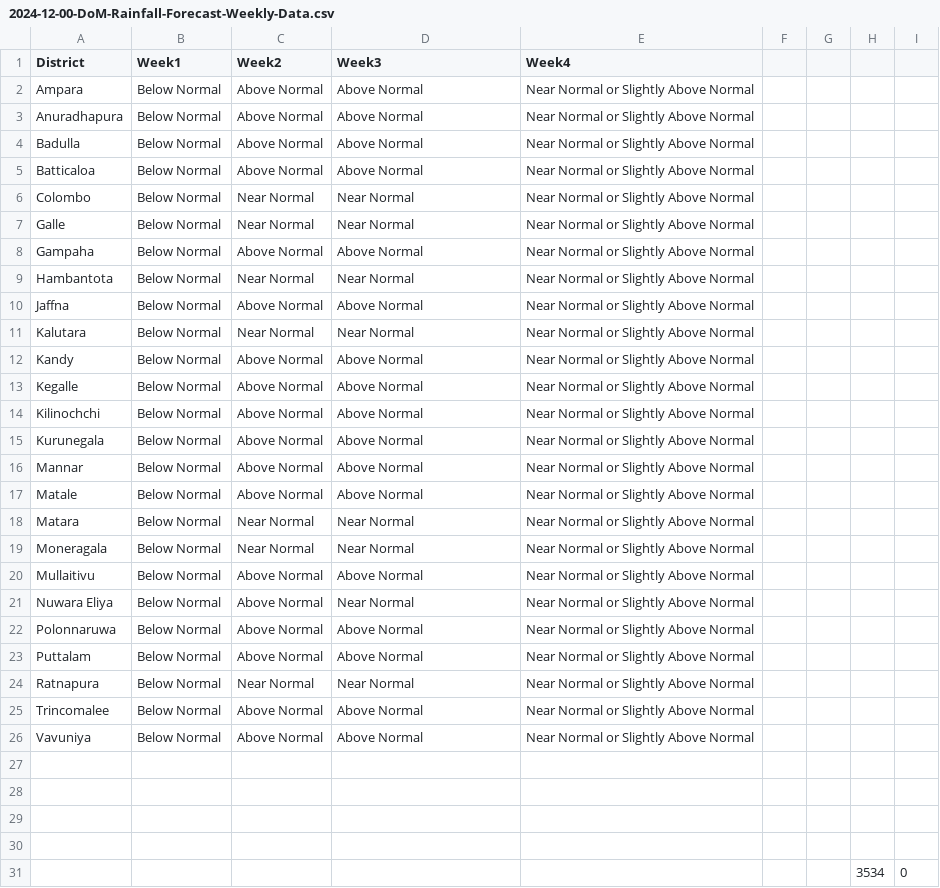
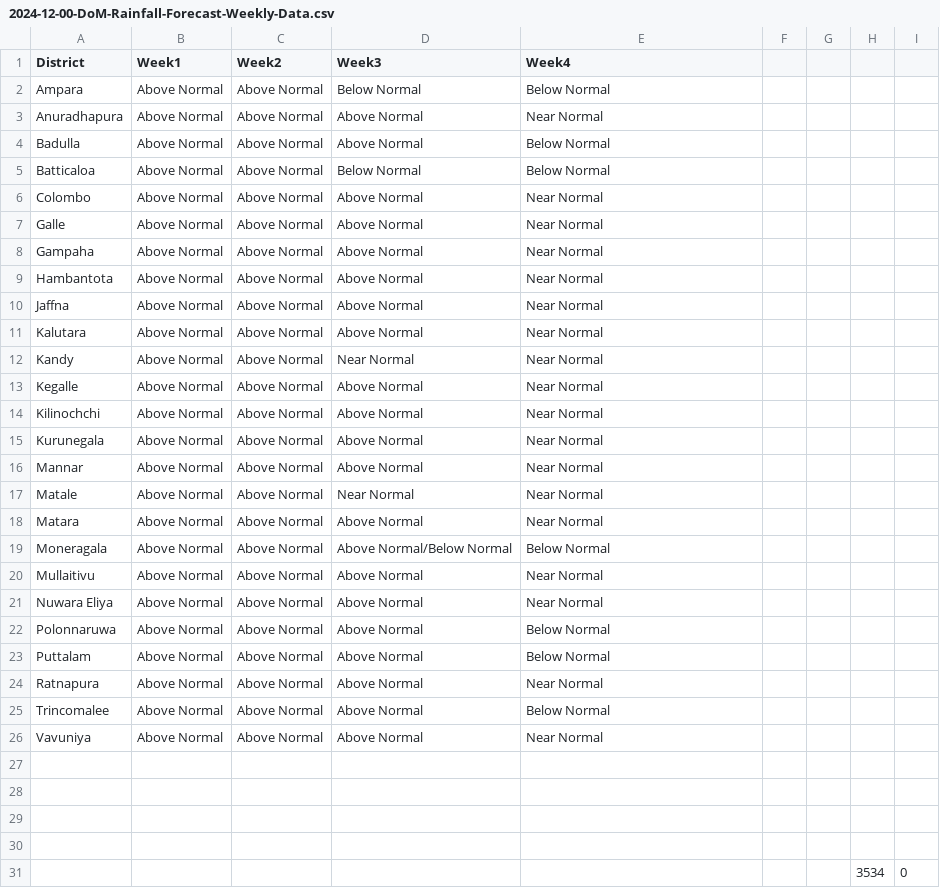
Before and after one commit to KashmeeraTT/ReportSystem4, a CSV file: backend/dbAssets/AgroMet Data for Vavuniya/2024-12-00-DoM-Rainfall-Forecast-Weekly-Data.csv, drawn as a sheet; only a part is shown; the diff names each change by its address in the sheet, - before the commit and + after, or states it on an @@ line.

```diff
--- a/backend/dbAssets/AgroMet Data for Vavuniya/2024-12-00-DoM-Rainfall-Forecast-Weekly-Data.csv
+++ b/backend/dbAssets/AgroMet Data for Vavuniya/2024-12-00-DoM-Rainfall-Forecast-Weekly-Data.csv
-B2:B26 (Week1): Below Normal
+B2:B26 (Week1): Above Normal
-D2 (Week3): Above Normal
+D2 (Week3): Below Normal
-E2 (Week4): Near Normal or Slightly Above Normal
+E2 (Week4): Below Normal
-E3 (Week4): Near Normal or Slightly Above Normal
+E3 (Week4): Near Normal
-E4:E5 (Week4): Near Normal or Slightly Above Normal
+E4:E5 (Week4): Below Normal
-D5 (Week3): Above Normal
+D5 (Week3): Below Normal
-C6:C7 (Week2): Near Normal
+C6:C7 (Week2): Above Normal
-D6:D7 (Week3): Near Normal
+D6:D7 (Week3): Above Normal
-E6:E18 (Week4): Near Normal or Slightly Above Normal
+E6:E18 (Week4): Near Normal
-C9 (Week2): Near Normal
+C9 (Week2): Above Normal
-D9 (Week3): Near Normal
+D9 (Week3): Above Normal
-C11 (Week2): Near Normal
+C11 (Week2): Above Normal
-D11 (Week3): Near Normal
+D11 (Week3): Above Normal
-D12 (Week3): Above Normal
+D12 (Week3): Near Normal
-D17 (Week3): Above Normal
+D17 (Week3): Near Normal
-C18:C19 (Week2): Near Normal
+C18:C19 (Week2): Above Normal
-D18 (Week3): Near Normal
+D18 (Week3): Above Normal
-D19 (Week3): Near Normal
+D19 (Week3): Above Normal/Below Normal
-E19 (Week4): Near Normal or Slightly Above Normal
+E19 (Week4): Below Normal
-E20:E21 (Week4): Near Normal or Slightly Above Normal
+E20:E21 (Week4): Near Normal
-D21 (Week3): Near Normal
+D21 (Week3): Above Normal
-E22:E23 (Week4): Near Normal or Slightly Above Normal
+E22:E23 (Week4): Below Normal
-C24 (Week2): Near Normal
+C24 (Week2): Above Normal
-D24 (Week3): Near Normal
+D24 (Week3): Above Normal
-E24 (Week4): Near Normal or Slightly Above Normal
+E24 (Week4): Near Normal
-E25 (Week4): Near Normal or Slightly Above Normal
+E25 (Week4): Below Normal
-E26 (Week4): Near Normal or Slightly Above Normal
+E26 (Week4): Near Normal
```
Also changed, not shown: 8 other files.
